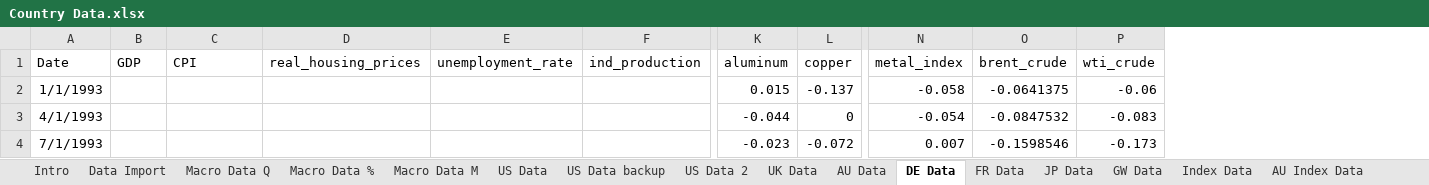
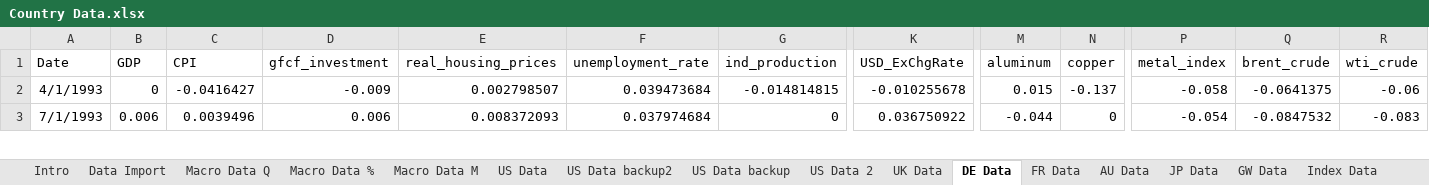
Before and after one commit to szabo-daniel/Thesis, an Excel workbook: Country Data.xlsx, sheet DE Data, drawn as a sheet; only a part is shown, gaps mark what is left out; values as stored, in another font and other column widths than the file's, no borders; removed rows and columns are numbered as before the commit, all else as after; rows hold the shown columns only; the diff covers the shown part only; the diff names each change by its address in the sheet, - before the commit and + after, or states it on an @@ line.

```diff
--- a/Country Data.xlsx (sheet DE Data)
+++ b/Country Data.xlsx (sheet DE Data)
+sheet tab: US Data backup2
@@ sheet tab order changed: Intro | Data Import | Macro Data Q | Macro Data % | Macro Data M | US Data | US Data backup2 | US Data backup | US Data 2 | UK Data | DE Data | FR Data | AU Data | JP Data | GW Data | Index Data @@
+column D (gfcf_investment), rows 2-3: -0.009 | 0.006
+column K (USD_ExChgRate), rows 2-3: -0.010255678 | 0.036750922
-row 2: 1/1/1993 |  |  |  |  |  | 0.015 | -0.137 | -0.058 | -0.0641375 | -0.06
-B2 (GDP): (empty)
+B2 (GDP): 0
-C2 (CPI): (empty)
+C2 (CPI): -0.0416427
-E2 (real_housing_prices): (empty)
+E2 (real_housing_prices): 0.002798507
-F2 (unemployment_rate): (empty)
+F2 (unemployment_rate): 0.039473684
-G2 (ind_production): (empty)
+G2 (ind_production): -0.014814815
-M2 (aluminum): -0.044
+M2 (aluminum): 0.015
-N2 (copper): 0
+N2 (copper): -0.137
-P2 (metal_index): -0.054
+P2 (metal_index): -0.058
-Q2 (brent_crude): -0.0847532
+Q2 (brent_crude): -0.0641375
-R2 (wti_crude): -0.083
+R2 (wti_crude): -0.06
-B3 (GDP): (empty)
+B3 (GDP): 0.006
-C3 (CPI): (empty)
+C3 (CPI): 0.0039496
-E3 (real_housing_prices): (empty)
+E3 (real_housing_prices): 0.008372093
-F3 (unemployment_rate): (empty)
+F3 (unemployment_rate): 0.037974684
-G3 (ind_production): (empty)
+G3 (ind_production): 0
-M3 (aluminum): -0.023
+M3 (aluminum): -0.044
-N3 (copper): -0.072
+N3 (copper): 0
-P3 (metal_index): 0.007
+P3 (metal_index): -0.054
-Q3 (brent_crude): -0.1598546
+Q3 (brent_crude): -0.0847532
-R3 (wti_crude): -0.173
+R3 (wti_crude): -0.083
```
Also changed, not shown: 1 removed row and 1778 edited cells elsewhere in this sheet, sheet FR Data, sheet AU Data, sheet JP Data, sheet JP Index Data, sheet AU Index Data, sheet GW Data, 3 more sheets, other sheet tabs, 1 other file.
